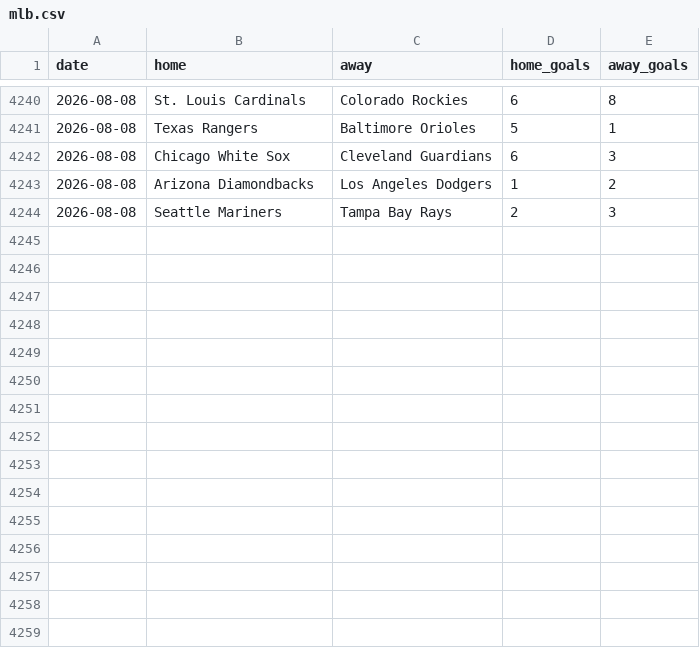
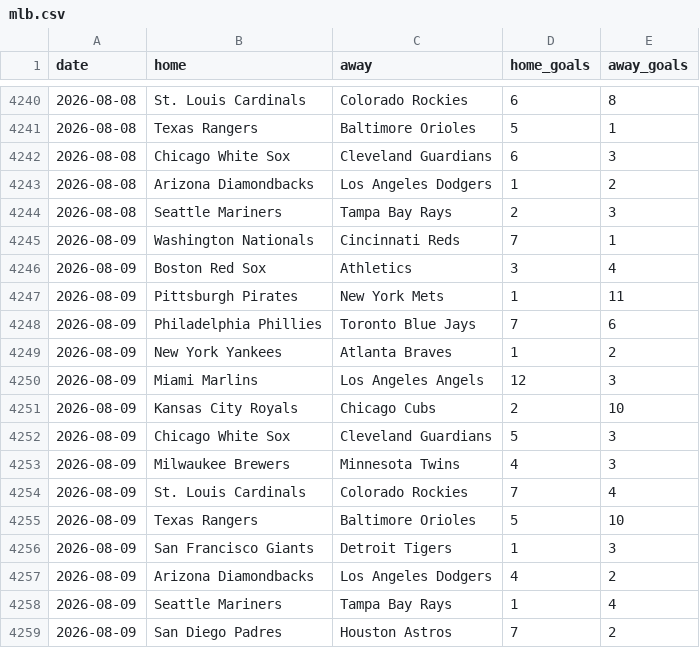
Before and after one commit to c49037027-svg/football, a CSV file: data/mlb.csv, drawn as a sheet; only a part is shown, gaps mark what is left out; the diff names each change by its address in the sheet, - before the commit and + after, or states it on an @@ line.

```diff
--- a/data/mlb.csv
+++ b/data/mlb.csv
+row 4245: 2026-08-09 | Washington Nationals | Cincinnati Reds | 7 | 1
+row 4246: 2026-08-09 | Boston Red Sox | Athletics | 3 | 4
+row 4247: 2026-08-09 | Pittsburgh Pirates | New York Mets | 1 | 11
+row 4248: 2026-08-09 | Philadelphia Phillies | Toronto Blue Jays | 7 | 6
+row 4249: 2026-08-09 | New York Yankees | Atlanta Braves | 1 | 2
+row 4250: 2026-08-09 | Miami Marlins | Los Angeles Angels | 12 | 3
+row 4251: 2026-08-09 | Kansas City Royals | Chicago Cubs | 2 | 10
+row 4252: 2026-08-09 | Chicago White Sox | Cleveland Guardians | 5 | 3
+row 4253: 2026-08-09 | Milwaukee Brewers | Minnesota Twins | 4 | 3
+row 4254: 2026-08-09 | St. Louis Cardinals | Colorado Rockies | 7 | 4
+row 4255: 2026-08-09 | Texas Rangers | Baltimore Orioles | 5 | 10
+row 4256: 2026-08-09 | San Francisco Giants | Detroit Tigers | 1 | 3
+row 4257: 2026-08-09 | Arizona Diamondbacks | Los Angeles Dodgers | 4 | 2
+row 4258: 2026-08-09 | Seattle Mariners | Tampa Bay Rays | 1 | 4
+row 4259: 2026-08-09 | San Diego Padres | Houston Astros | 7 | 2
```
Also changed, not shown: data/mlb_bets.csv, data/mlb_model_bets.csv, 3 other files.
